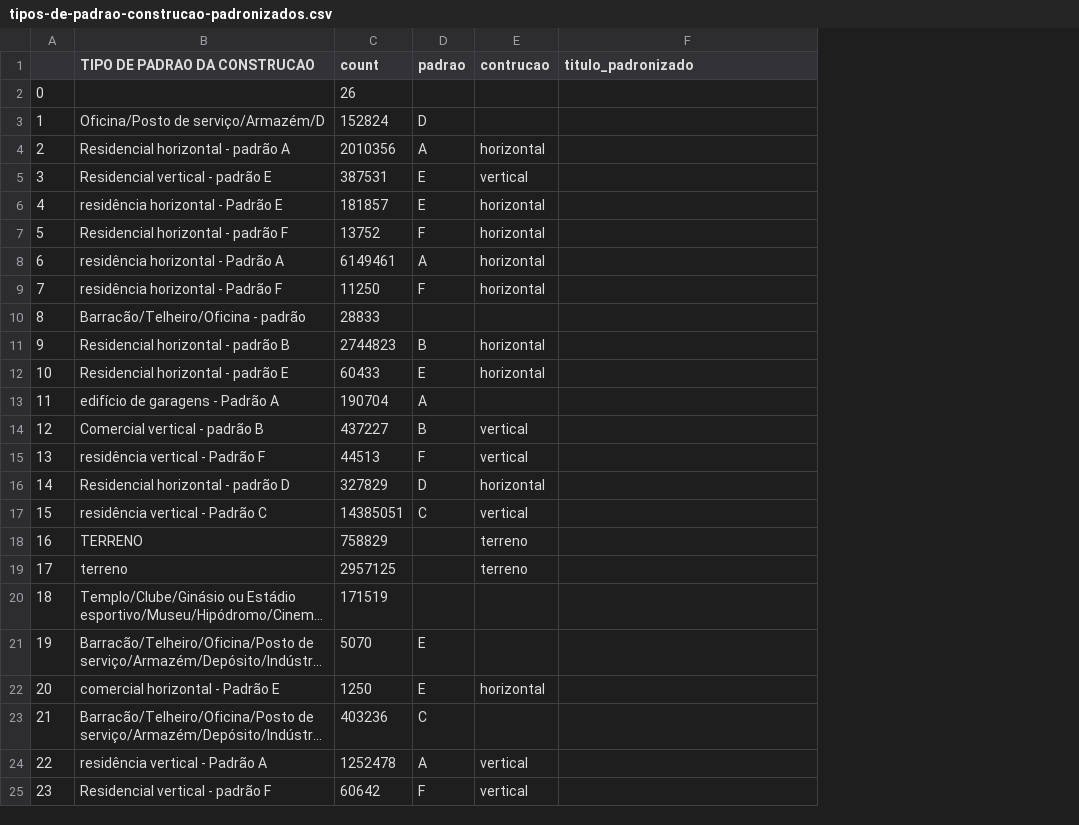
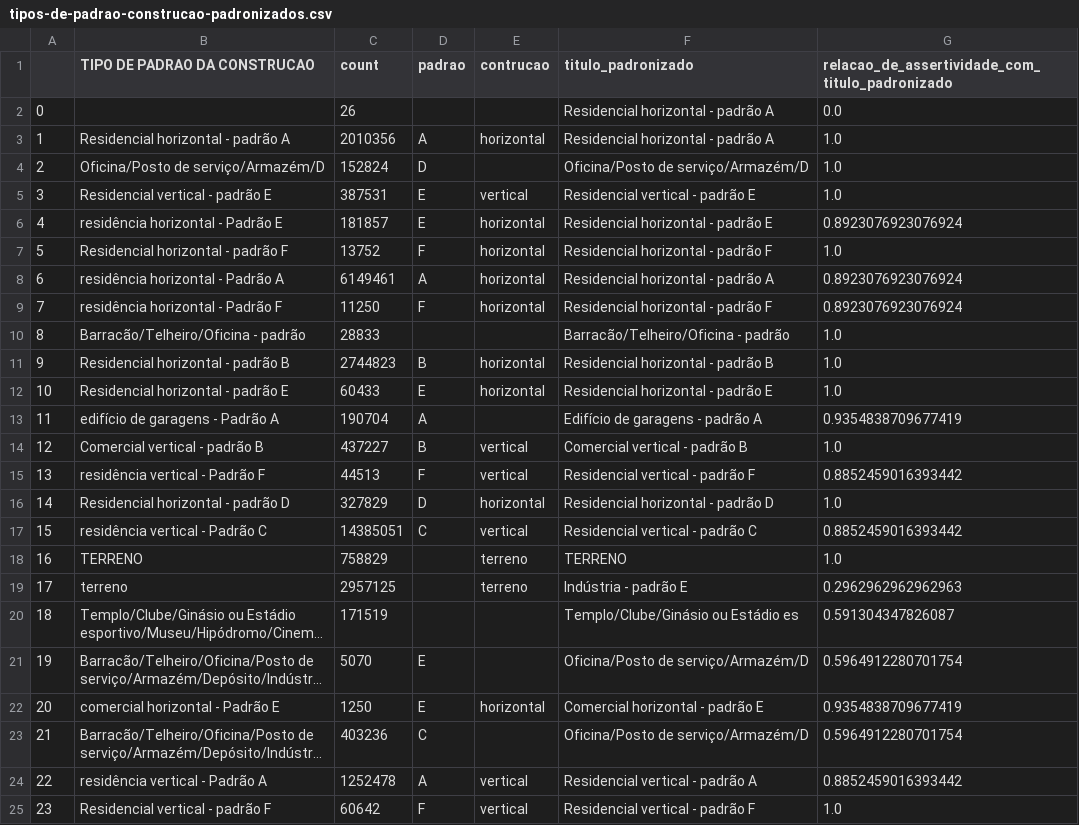
Before and after one commit to cem-usp/dash-iptu, a CSV file: criterios/tipos-de-padrao-construcao-padronizados.csv, drawn as a sheet; only a part is shown; long unchanged cells end in …; the diff covers the shown part only; the diff names each change by its address in the sheet, - before the commit and + after, or states it on an @@ line.

```diff
--- a/criterios/tipos-de-padrao-construcao-padronizados.csv
+++ b/criterios/tipos-de-padrao-construcao-padronizados.csv
+column G, rows 1-25: relacao_de_assertividade_com_titulo_padronizado | 0.0 | 1.0 | 1.0 | 1.0 | 0.8923076923076924 | 1.0 | 0.8923076923076924 | 0.8923076923076924 | 1.0 | 1.0 | 1.0 | 0.9354838709677419 | 1.0 | 0.8852459016393442 | 1.0 | 0.8852459016393442 | 1.0 | 0.2962962962962963 | 0.591304347826087 | 0.5964912280701754 | 0.9354838709677419 | 0.5964912280701754 | 0.8852459016393442 | 1.0
-F2:F3 (titulo_padronizado): (empty)
+F2:F3 (titulo_padronizado): Residencial horizontal - padrão A
-B3 (TIPO DE PADRAO DA CONSTRUCAO): Oficina/Posto de serviço/Armazém/D
+B3 (TIPO DE PADRAO DA CONSTRUCAO): Residencial horizontal - padrão A
-C3 (count): 152824
+C3 (count): 2010356
-D3 (padrao): D
+D3 (padrao): A
-E3 (contrucao): (empty)
+E3 (contrucao): horizontal
-B4 (TIPO DE PADRAO DA CONSTRUCAO): Residencial horizontal - padrão A
+B4 (TIPO DE PADRAO DA CONSTRUCAO): Oficina/Posto de serviço/Armazém/D
-C4 (count): 2010356
+C4 (count): 152824
-D4 (padrao): A
+D4 (padrao): D
-E4 (contrucao): horizontal
+E4 (contrucao): (empty)
-F4 (titulo_padronizado): (empty)
+F4 (titulo_padronizado): Oficina/Posto de serviço/Armazém/D
-F5 (titulo_padronizado): (empty)
+F5 (titulo_padronizado): Residencial vertical - padrão E
-F6 (titulo_padronizado): (empty)
+F6 (titulo_padronizado): Residencial horizontal - padrão E
-F7 (titulo_padronizado): (empty)
+F7 (titulo_padronizado): Residencial horizontal - padrão F
-F8 (titulo_padronizado): (empty)
+F8 (titulo_padronizado): Residencial horizontal - padrão A
-F9 (titulo_padronizado): (empty)
+F9 (titulo_padronizado): Residencial horizontal - padrão F
-F10 (titulo_padronizado): (empty)
+F10 (titulo_padronizado): Barracão/Telheiro/Oficina - padrão
-F11 (titulo_padronizado): (empty)
+F11 (titulo_padronizado): Residencial horizontal - padrão B
-F12 (titulo_padronizado): (empty)
+F12 (titulo_padronizado): Residencial horizontal - padrão E
-F13 (titulo_padronizado): (empty)
+F13 (titulo_padronizado): Edifício de garagens - padrão A
-F14 (titulo_padronizado): (empty)
+F14 (titulo_padronizado): Comercial vertical - padrão B
-F15 (titulo_padronizado): (empty)
+F15 (titulo_padronizado): Residencial vertical - padrão F
-F16 (titulo_padronizado): (empty)
+F16 (titulo_padronizado): Residencial horizontal - padrão D
-F17 (titulo_padronizado): (empty)
+F17 (titulo_padronizado): Residencial vertical - padrão C
-F18 (titulo_padronizado): (empty)
+F18 (titulo_padronizado): TERRENO
-F19 (titulo_padronizado): (empty)
+F19 (titulo_padronizado): Indústria - padrão E
-F20 (titulo_padronizado): (empty)
+F20 (titulo_padronizado): Templo/Clube/Ginásio ou Estádio es
-F21 (titulo_padronizado): (empty)
+F21 (titulo_padronizado): Oficina/Posto de serviço/Armazém/D
-F22 (titulo_padronizado): (empty)
+F22 (titulo_padronizado): Comercial horizontal - padrão E
-F23 (titulo_padronizado): (empty)
+F23 (titulo_padronizado): Oficina/Posto de serviço/Armazém/D
-F24 (titulo_padronizado): (empty)
+F24 (titulo_padronizado): Residencial vertical - padrão A
-F25 (titulo_padronizado): (empty)
+F25 (titulo_padronizado): Residencial vertical - padrão F
```
Also changed, not shown: 36 edited cells elsewhere in this file, criterios/tipos-de-uso-do-imovel-padronizados.csv, 4 other files.
